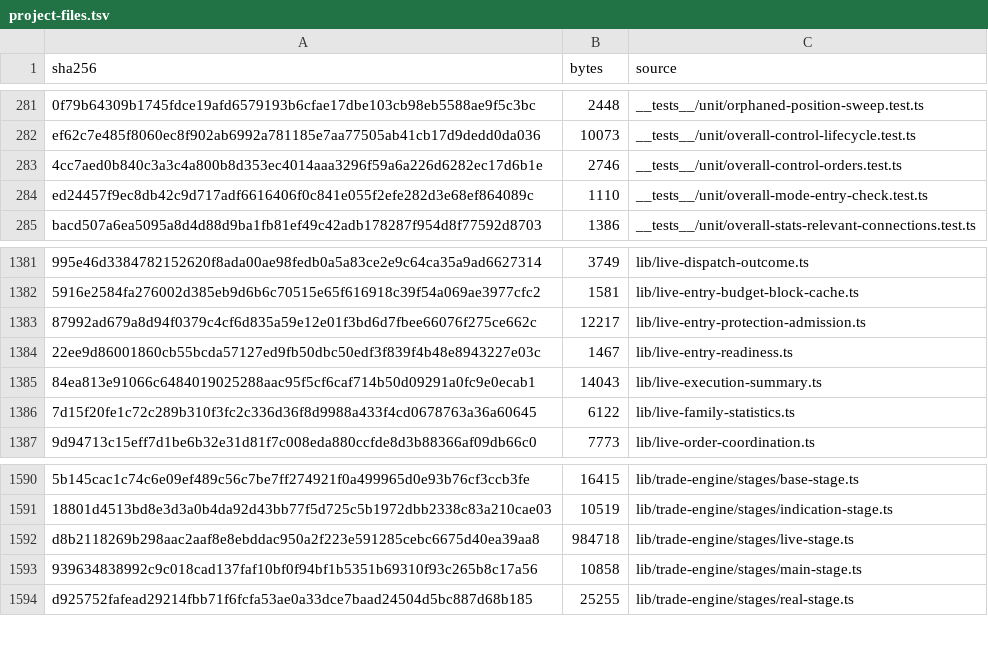
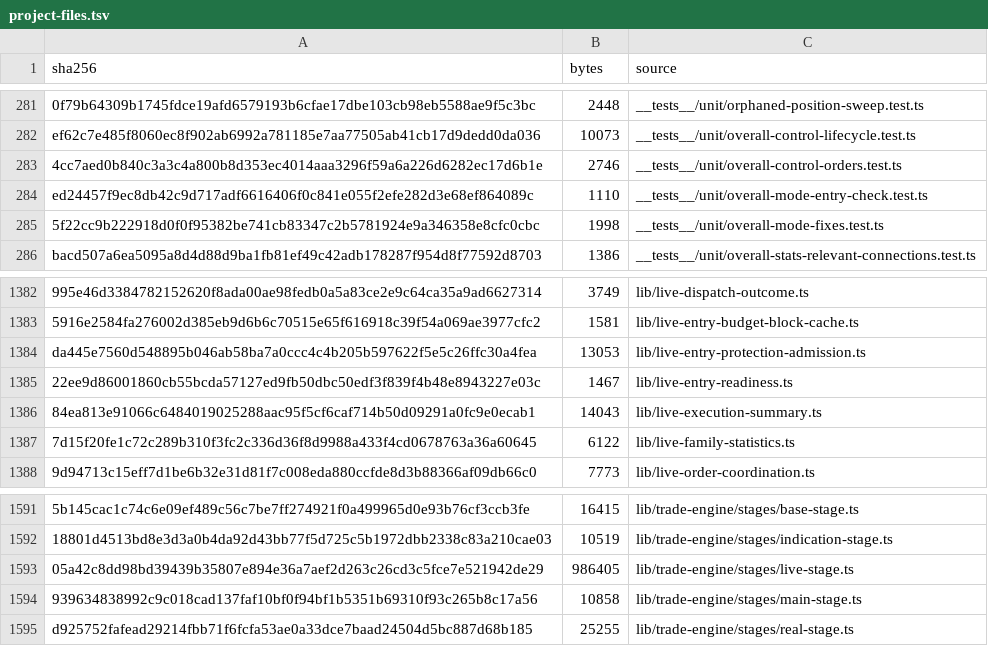
Before and after one commit to mxssnx-creator/CTS-K-N, a TSV file: docs/recreation/manifests/project-files.tsv, drawn as a sheet; only a part is shown, gaps mark what is left out; removed rows and columns are numbered as before the commit, all else as after; the diff names each change by its address in the sheet, - before the commit and + after, or states it on an @@ line.

```diff
--- a/docs/recreation/manifests/project-files.tsv
+++ b/docs/recreation/manifests/project-files.tsv
+row 285: 5f22cc9b222918d0f0f95382be741cb83347c2b5781924e9a346358e8cfc0cbc | 1998 | __tests__/unit/overall-mode-fixes.test.ts
-row 1383: 87992ad679a8d94f0379c4cf6d835a59e12e01f3bd6d7fbee66076f275ce662c | 12217 | lib/live-entry-protection-admission.ts
+row 1384: da445e7560d548895b046ab58ba7a0ccc4c4b205b597622f5e5c26ffc30a4fea | 13053 | lib/live-entry-protection-admission.ts
-row 1592: d8b2118269b298aac2aaf8e8ebddac950a2f223e591285cebc6675d40ea39aa8 | 984718 | lib/trade-engine/stages/live-stage.ts
+row 1593: 05a42c8dd98bd39439b35807e894e36a7aef2d263c26cd3c5fce7e521942de29 | 986405 | lib/trade-engine/stages/live-stage.ts
```
Also changed, not shown: docs/recreation/manifests/tests-and-verifiers.tsv, 5 other files.
